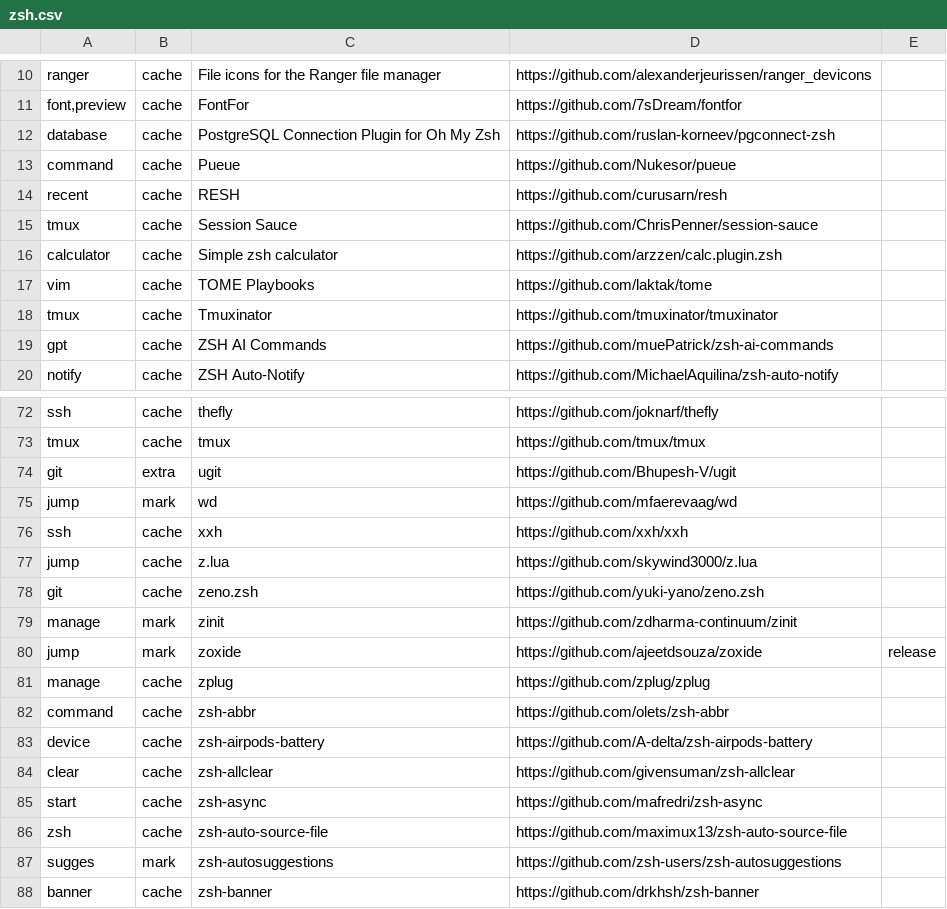
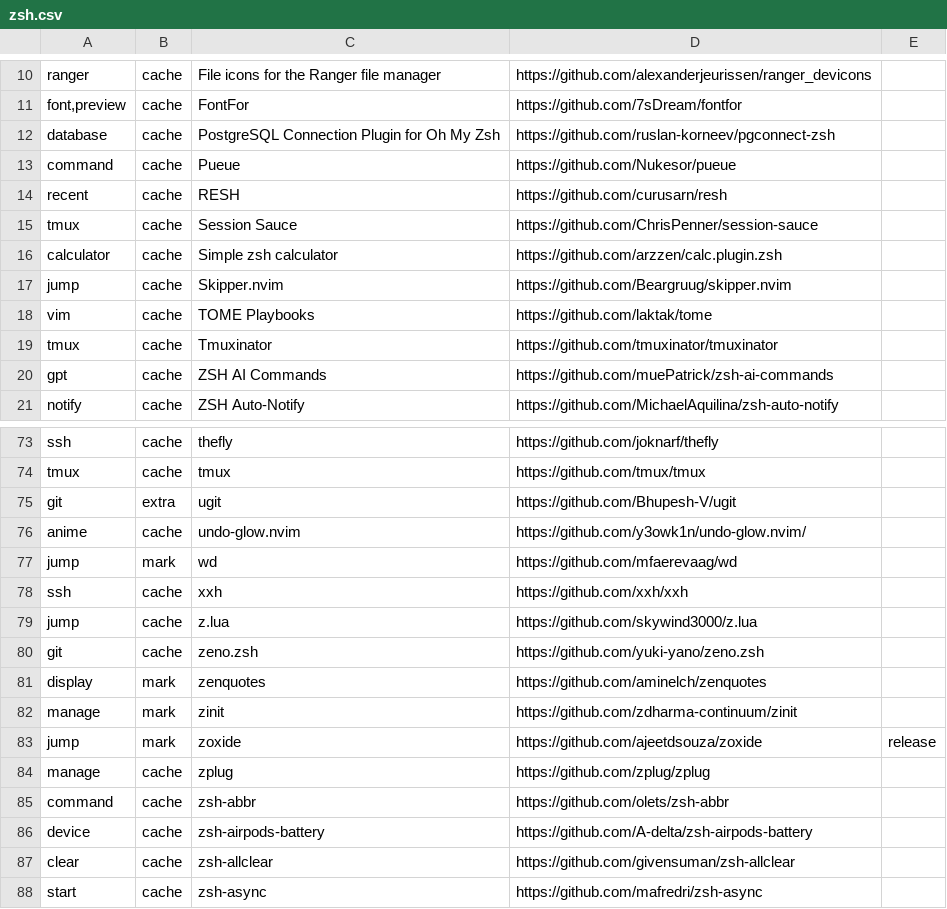
Before and after one commit to scillidan/database_csv, a CSV file: resource/zsh.csv, drawn as a sheet; only a part is shown, gaps mark what is left out; the shorter side is filled out with more unchanged rows.

```diff
--- a/resource/zsh.csv
+++ b/resource/zsh.csv
@@ -16,2 +16,3 @@ tmux,cache,Session Sauce,https://github.com/ChrisPenner/session-sauce,""
 calculator,cache,Simple zsh calculator,https://github.com/arzzen/calc.plugin.zsh,""
+jump,cache,Skipper.nvim,https://github.com/Beargruug/skipper.nvim,
 vim,cache,TOME Playbooks,https://github.com/laktak/tome,""
@@ -74,2 +75,3 @@ tmux,cache,tmux,https://github.com/tmux/tmux,""
 git,extra,ugit,https://github.com/Bhupesh-V/ugit,""
+anime,cache,undo-glow.nvim,https://github.com/y3owk1n/undo-glow.nvim/,
 jump,mark,wd,https://github.com/mfaerevaag/wd,""
@@ -78,2 +80,3 @@ jump,cache,z.lua,https://github.com/skywind3000/z.lua,""
 git,cache,zeno.zsh,https://github.com/yuki-yano/zeno.zsh,""
+display,mark,zenquotes,https://github.com/aminelch/zenquotes,
 manage,mark,zinit,https://github.com/zdharma-continuum/zinit,""
```
Also changed, not shown: resource/datasette.csv, resource/directory_opus.csv, 9 other files.
